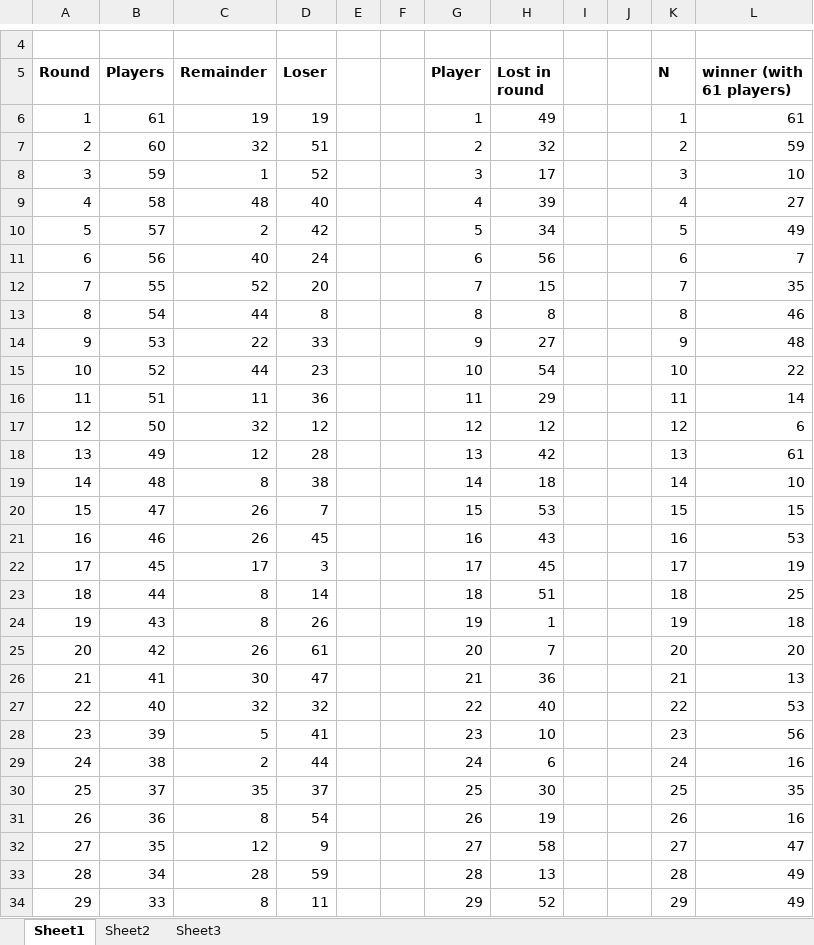
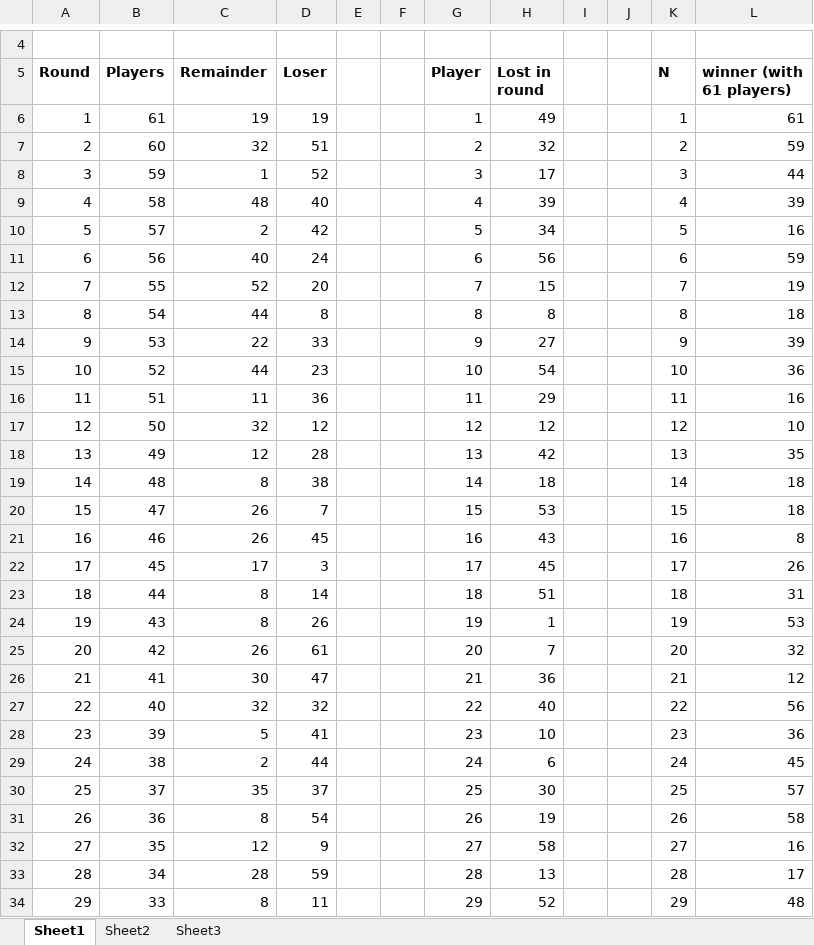
Before and after one commit to kennethaw88/Riddler, an Excel workbook: 2020-10-30/Hot_pumpkin.xlsx, sheet Sheet1, drawn as a sheet; only a part is shown, gaps mark what is left out; values as stored, in another font and other column widths than the file's, no borders; the diff covers the shown part only; the diff names each change by its address in the sheet, - before the commit and + after, or states it on an @@ line.

```diff
--- a/2020-10-30/Hot_pumpkin.xlsx (sheet Sheet1)
+++ b/2020-10-30/Hot_pumpkin.xlsx (sheet Sheet1)
-L8 (winner (with 61 players)): 10
+L8 (winner (with 61 players)): 44
-L9 (winner (with 61 players)): 27
+L9 (winner (with 61 players)): 39
-L10 (winner (with 61 players)): 49
+L10 (winner (with 61 players)): 16
-L11 (winner (with 61 players)): 7
+L11 (winner (with 61 players)): 59
-L12 (winner (with 61 players)): 35
+L12 (winner (with 61 players)): 19
-L13 (winner (with 61 players)): 46
+L13 (winner (with 61 players)): 18
-L14 (winner (with 61 players)): 48
+L14 (winner (with 61 players)): 39
-L15 (winner (with 61 players)): 22
+L15 (winner (with 61 players)): 36
-L16 (winner (with 61 players)): 14
+L16 (winner (with 61 players)): 16
-L17 (winner (with 61 players)): 6
+L17 (winner (with 61 players)): 10
-L18 (winner (with 61 players)): 61
+L18 (winner (with 61 players)): 35
-L19 (winner (with 61 players)): 10
+L19 (winner (with 61 players)): 18
-L20 (winner (with 61 players)): 15
+L20 (winner (with 61 players)): 18
-L21 (winner (with 61 players)): 53
+L21 (winner (with 61 players)): 8
-L22 (winner (with 61 players)): 19
+L22 (winner (with 61 players)): 26
-L23 (winner (with 61 players)): 25
+L23 (winner (with 61 players)): 31
-L24 (winner (with 61 players)): 18
+L24 (winner (with 61 players)): 53
-L25 (winner (with 61 players)): 20
+L25 (winner (with 61 players)): 32
-L26 (winner (with 61 players)): 13
+L26 (winner (with 61 players)): 12
-L27 (winner (with 61 players)): 53
+L27 (winner (with 61 players)): 56
-L28 (winner (with 61 players)): 56
+L28 (winner (with 61 players)): 36
-L29 (winner (with 61 players)): 16
+L29 (winner (with 61 players)): 45
-L30 (winner (with 61 players)): 35
+L30 (winner (with 61 players)): 57
-L31 (winner (with 61 players)): 16
+L31 (winner (with 61 players)): 58
-L32 (winner (with 61 players)): 47
+L32 (winner (with 61 players)): 16
-L33 (winner (with 61 players)): 49
+L33 (winner (with 61 players)): 17
-L34 (winner (with 61 players)): 49
+L34 (winner (with 61 players)): 48
```
Also changed, not shown: 20 added rows and 90 edited cells elsewhere in this sheet, 3 other files.
